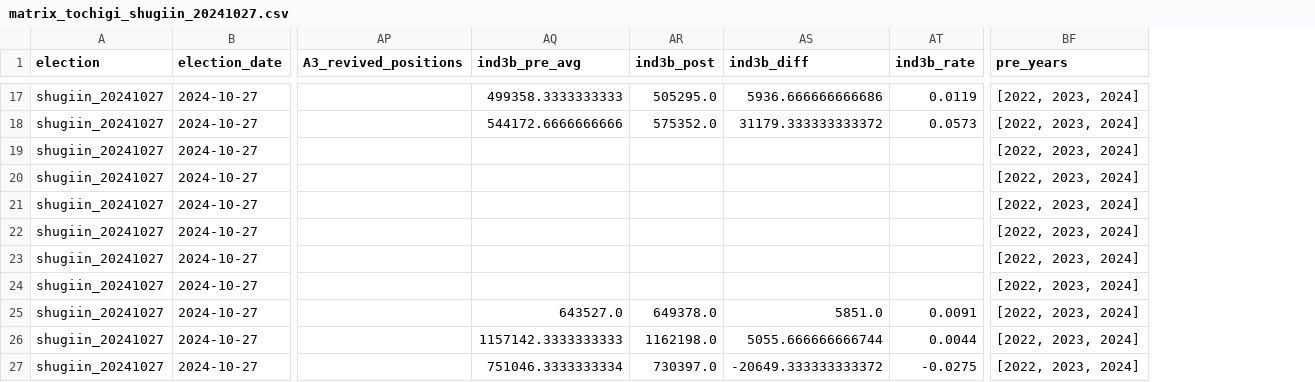
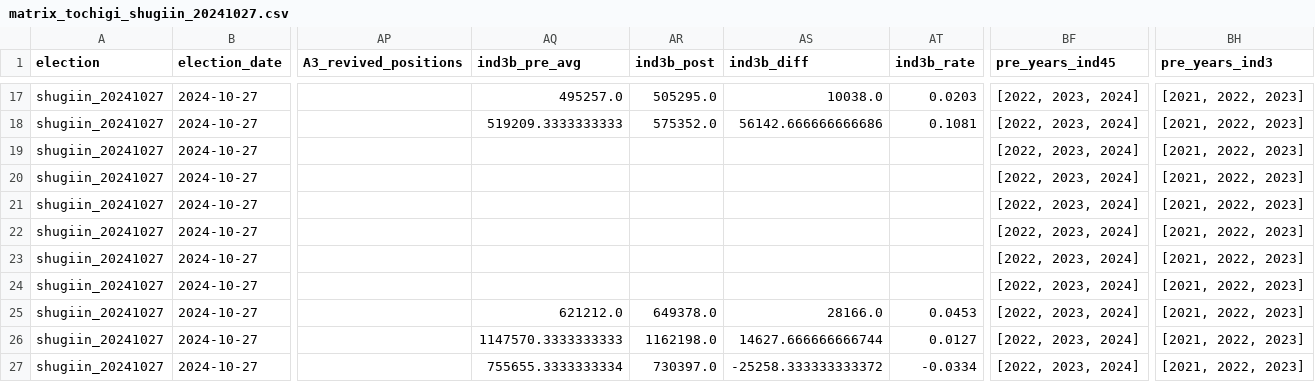
Before and after one commit to nen10/municipal-budget-election-timeline, a CSV file: data/processed/matrix_tochigi_shugiin_20241027.csv, drawn as a sheet; only a part is shown, gaps mark what is left out; the diff covers the shown part only; the diff names each change by its address in the sheet, - before the commit and + after, or states it on an @@ line.

```diff
--- a/data/processed/matrix_tochigi_shugiin_20241027.csv
+++ b/data/processed/matrix_tochigi_shugiin_20241027.csv
+column BH (pre_years_ind3), rows 17-27: all [2021, 2022, 2023]
-BF1: pre_years
+BF1: pre_years_ind45
-AQ17 (ind3b_pre_avg): 499358.3333333333
+AQ17 (ind3b_pre_avg): 495257.0
-AS17 (ind3b_diff): 5936.666666666686
+AS17 (ind3b_diff): 10038.0
-AT17 (ind3b_rate): 0.0119
+AT17 (ind3b_rate): 0.0203
-AQ18 (ind3b_pre_avg): 544172.6666666666
+AQ18 (ind3b_pre_avg): 519209.3333333333
-AS18 (ind3b_diff): 31179.333333333372
+AS18 (ind3b_diff): 56142.666666666686
-AT18 (ind3b_rate): 0.0573
+AT18 (ind3b_rate): 0.1081
-AQ25 (ind3b_pre_avg): 643527.0
+AQ25 (ind3b_pre_avg): 621212.0
-AS25 (ind3b_diff): 5851.0
+AS25 (ind3b_diff): 28166.0
-AT25 (ind3b_rate): 0.0091
+AT25 (ind3b_rate): 0.0453
-AQ26 (ind3b_pre_avg): 1157142.3333333333
+AQ26 (ind3b_pre_avg): 1147570.3333333333
-AS26 (ind3b_diff): 5055.666666666744
+AS26 (ind3b_diff): 14627.666666666744
-AT26 (ind3b_rate): 0.0044
+AT26 (ind3b_rate): 0.0127
-AQ27 (ind3b_pre_avg): 751046.3333333334
+AQ27 (ind3b_pre_avg): 755655.3333333334
-AS27 (ind3b_diff): -20649.333333333372
+AS27 (ind3b_diff): -25258.333333333372
-AT27 (ind3b_rate): -0.0275
+AT27 (ind3b_rate): -0.0334
```
Also changed, not shown: 30 edited cells elsewhere in this file, data/processed/matrix_tochigi_shugiin_20211031.csv, data/processed/matrix_tochigi_shugiin_20260208.csv, 18 other files.
